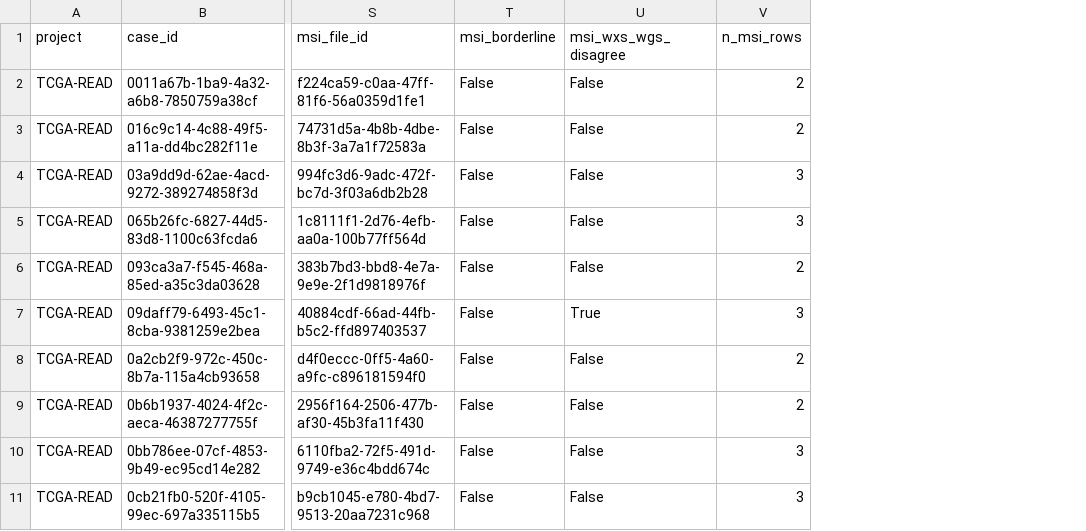
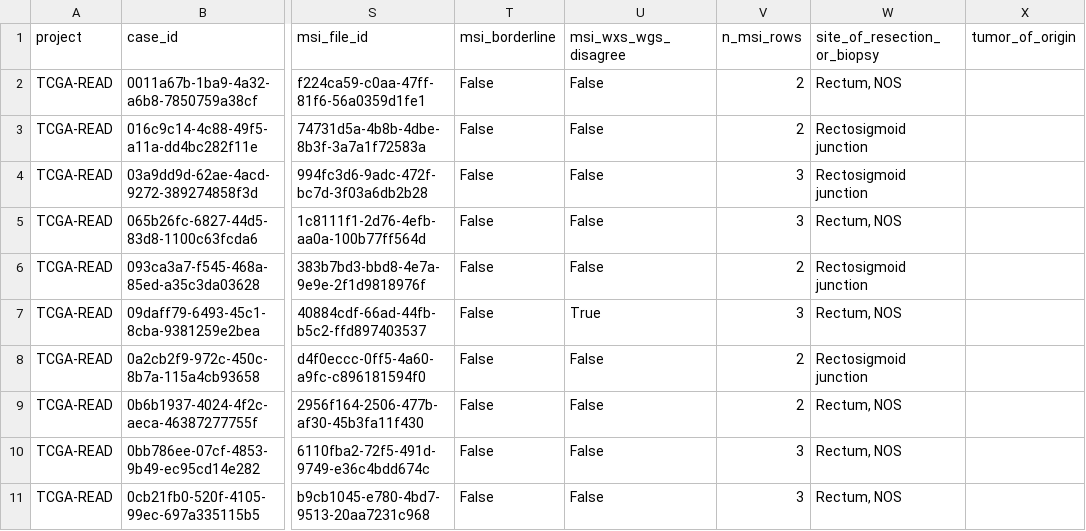
Before and after one commit to prithviraj-dasgupta/cancer-fingerprints, a TSV file: results/tables/clinical_TCGA-READ.tsv, drawn as a sheet; only a part is shown, gaps mark what is left out; the diff names each change by its address in the sheet, - before the commit and + after, or states it on an @@ line.

```diff
--- a/results/tables/clinical_TCGA-READ.tsv
+++ b/results/tables/clinical_TCGA-READ.tsv
+column W (site_of_resection_or_biopsy), rows 2-11: Rectum, NOS | Rectosigmoid junction | Rectosigmoid junction | Rectum, NOS | Rectosigmoid junction | Rectum, NOS | Rectosigmoid junction | Rectum, NOS | Rectum, NOS | Rectum, NOS
+column X (tumor_of_origin), empty
```
Also changed, not shown: results/tables/clinical_TCGA-LUAD.tsv, results/tables/clinical_TCGA-LUSC.tsv, 12 other files.
